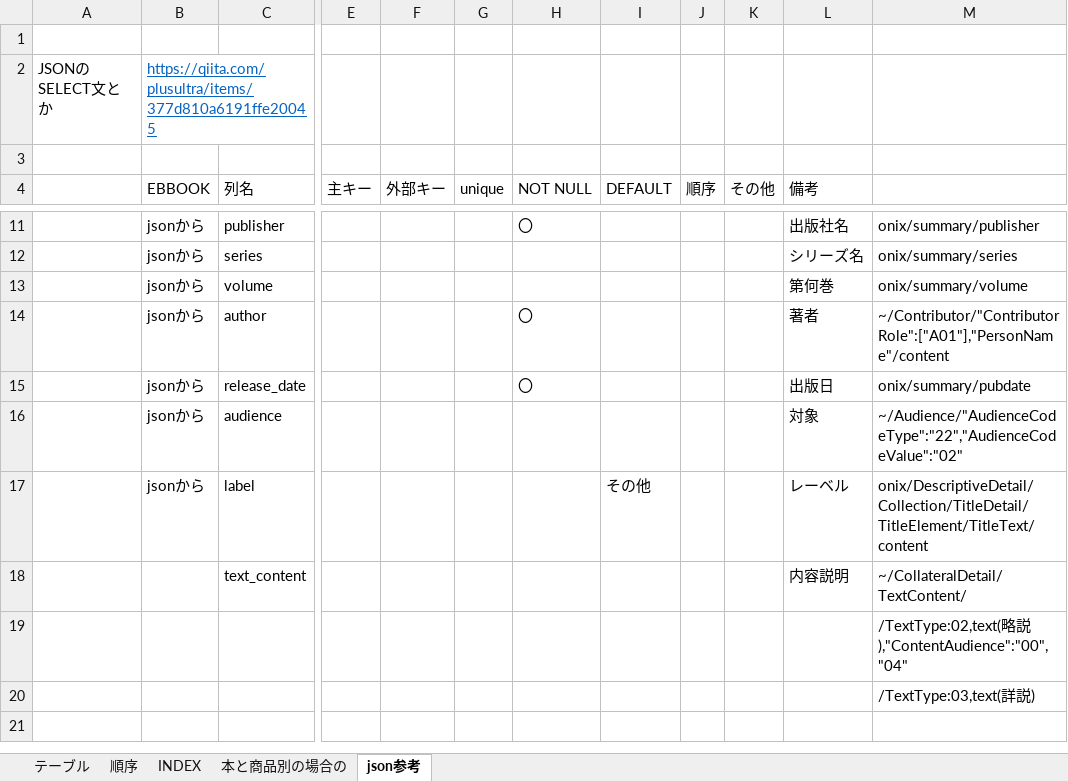
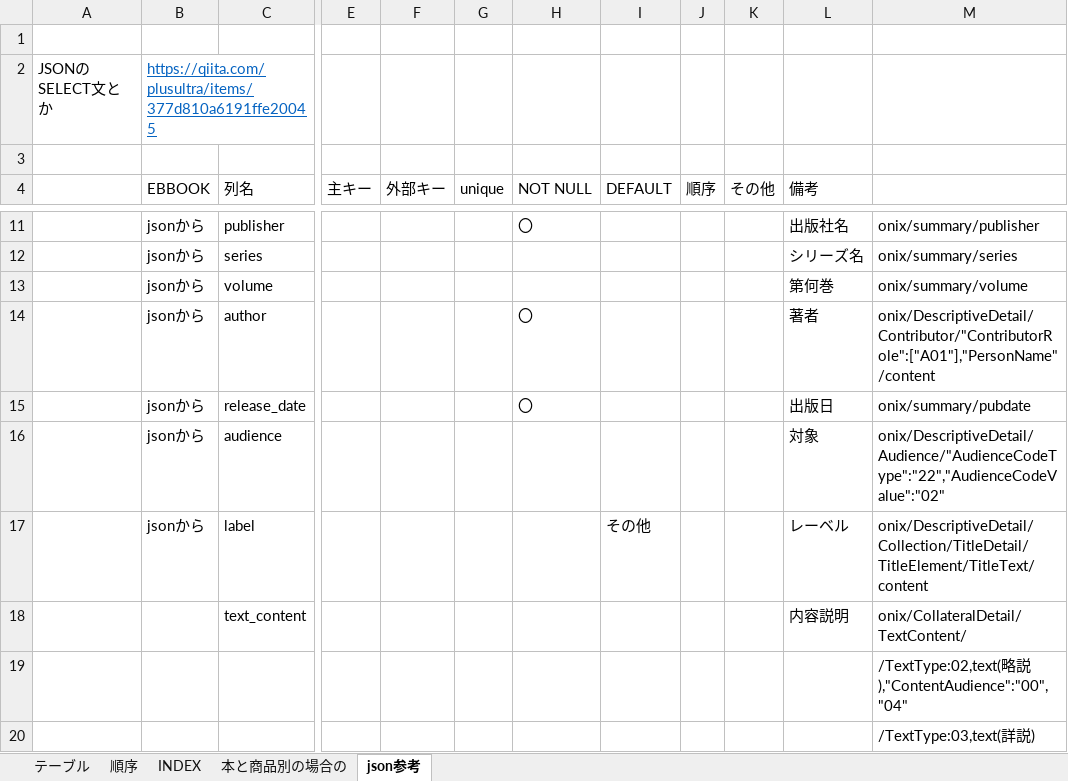
Before and after one commit to hy-18304021/ECbook, an Excel workbook: document/databaseinfo.xlsx, sheet json参考, drawn as a sheet; only a part is shown, gaps mark what is left out; values as stored, in another font and other column widths than the file's, no borders; the diff names each change by its address in the sheet, - before the commit and + after, or states it on an @@ line.

```diff
--- a/document/databaseinfo.xlsx (sheet json参考)
+++ b/document/databaseinfo.xlsx (sheet json参考)
-M14: ~/Contributor/"ContributorRole":["A01"],"PersonName"/content
+M14: onix/DescriptiveDetail/Contributor/"ContributorRole":["A01"],"PersonName"/content
-M16: ~/Audience/"AudienceCodeType":"22","AudienceCodeValue":"02"
+M16: onix/DescriptiveDetail/Audience/"AudienceCodeType":"22","AudienceCodeValue":"02"
-M18: ~/CollateralDetail/TextContent/
+M18: onix/CollateralDetail/TextContent/
```
Also changed, not shown: sheet テーブル.
